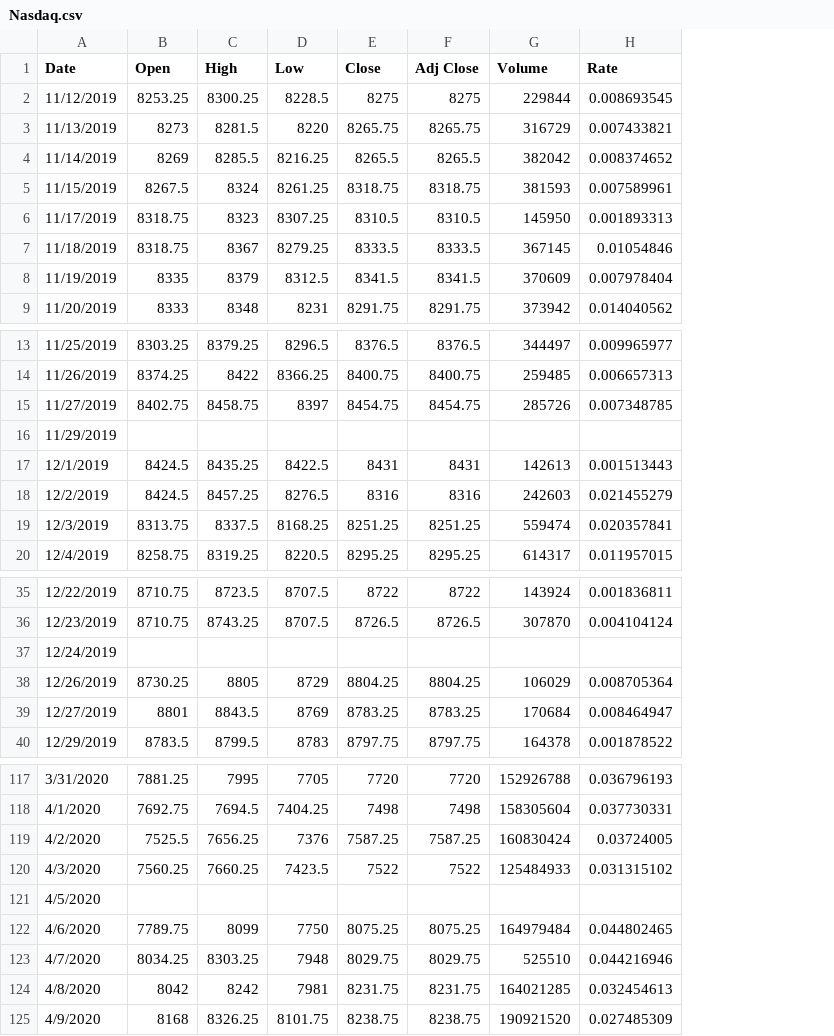
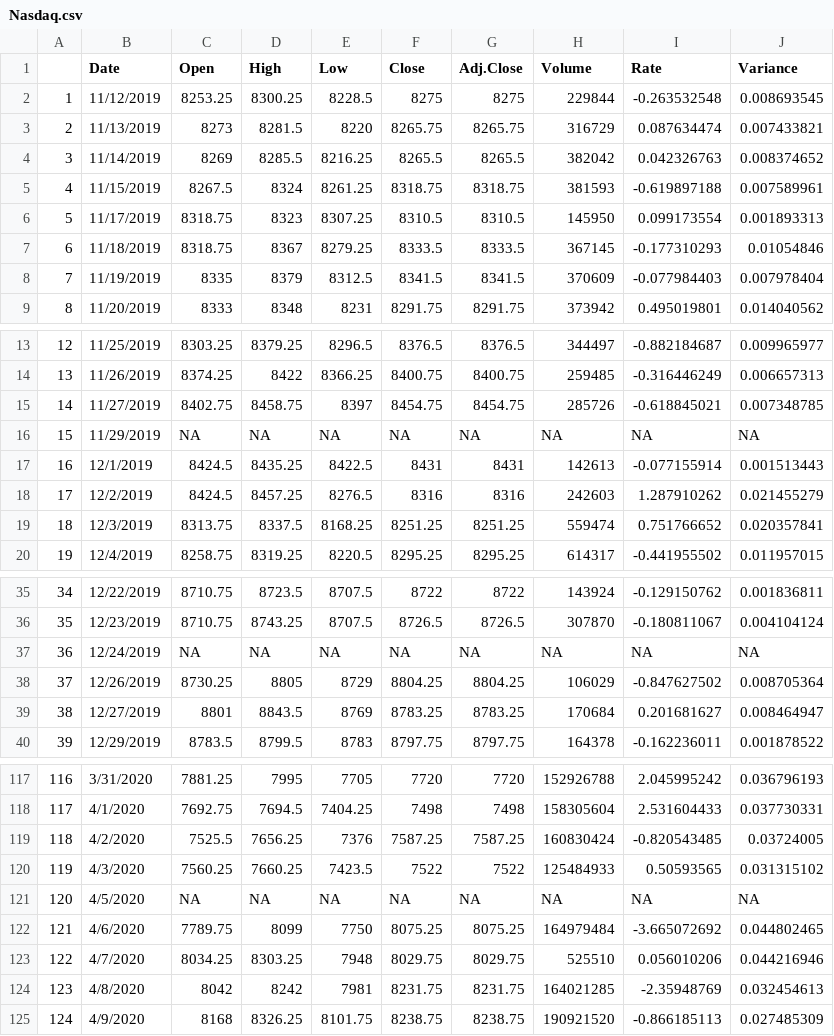
Before and after one commit to MSBX5420/Team-Grays-Peak, a CSV file: Nasdaq.csv, drawn as a sheet; only a part is shown, gaps mark what is left out; addresses are those after the commit; the diff names each change by its address in the sheet, - before the commit and + after, or states it on an @@ line.

```diff
--- a/Nasdaq.csv
+++ b/Nasdaq.csv
+column A, rows 2-9: 1 | 2 | 3 | 4 | 5 | 6 | 7 | 8; rows 13-20: 12 | 13 | 14 | 15 | 16 | 17 | 18 | 19; rows 35-40: 34 | 35 | 36 | 37 | 38 | 39; rows 117-125: 116 | 117 | 118 | 119 | 120 | 121 | 122 | 123 | 124
+column I (Rate), rows 2-9: -0.263532548 | 0.087634474 | 0.042326763 | -0.619897188 | 0.099173554 | -0.177310293 | -0.077984403 | 0.495019801; rows 13-20: -0.882184687 | -0.316446249 | -0.618845021 | NA | -0.077155914 | 1.287910262 | 0.751766652 | -0.441955502; rows 35-40: -0.129150762 | -0.180811067 | NA | -0.847627502 | 0.201681627 | -0.162236011; rows 117-125: 2.045995242 | 2.531604433 | -0.820543485 | 0.50593565 | NA | -3.665072692 | 0.056010206 | -2.35948769 | -0.866185113
-G1: Adj Close
+G1: Adj.Close
-J1: Rate
+J1: Variance
-C16 (Open): (empty)
+C16 (Open): NA
-D16 (High): (empty)
+D16 (High): NA
-E16 (Low): (empty)
+E16 (Low): NA
-F16 (Close): (empty)
+F16 (Close): NA
-G16 (Adj.Close): (empty)
+G16 (Adj.Close): NA
-H16 (Volume): (empty)
+H16 (Volume): NA
-J16 (Variance): (empty)
+J16 (Variance): NA
-C37 (Open): (empty)
+C37 (Open): NA
-D37 (High): (empty)
+D37 (High): NA
-E37 (Low): (empty)
+E37 (Low): NA
-F37 (Close): (empty)
+F37 (Close): NA
-G37 (Adj.Close): (empty)
+G37 (Adj.Close): NA
-H37 (Volume): (empty)
+H37 (Volume): NA
-J37 (Variance): (empty)
+J37 (Variance): NA
-C121 (Open): (empty)
+C121 (Open): NA
-D121 (High): (empty)
+D121 (High): NA
-E121 (Low): (empty)
+E121 (Low): NA
-F121 (Close): (empty)
+F121 (Close): NA
-G121 (Adj.Close): (empty)
+G121 (Adj.Close): NA
-H121 (Volume): (empty)
+H121 (Volume): NA
-J121 (Variance): (empty)
+J121 (Variance): NA
```
Also changed, not shown: Bitcoin.csv, DowJones.csv, 1 other file.
